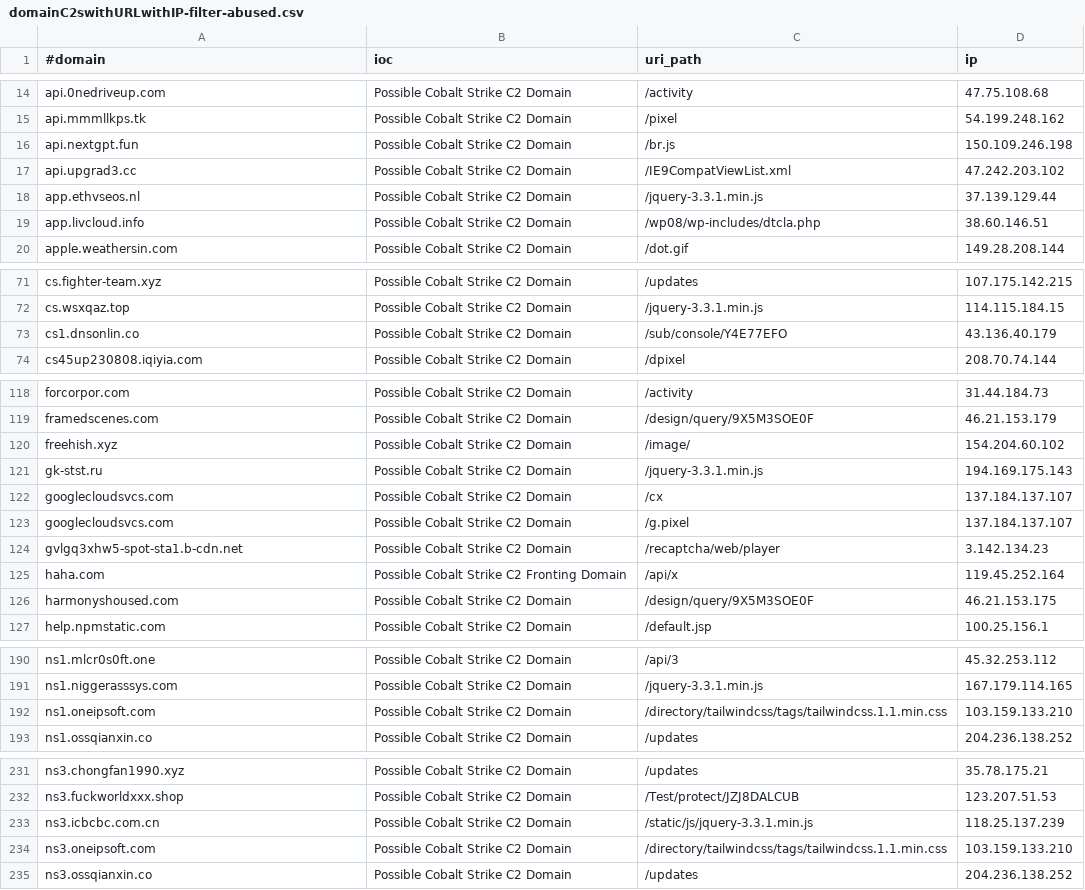
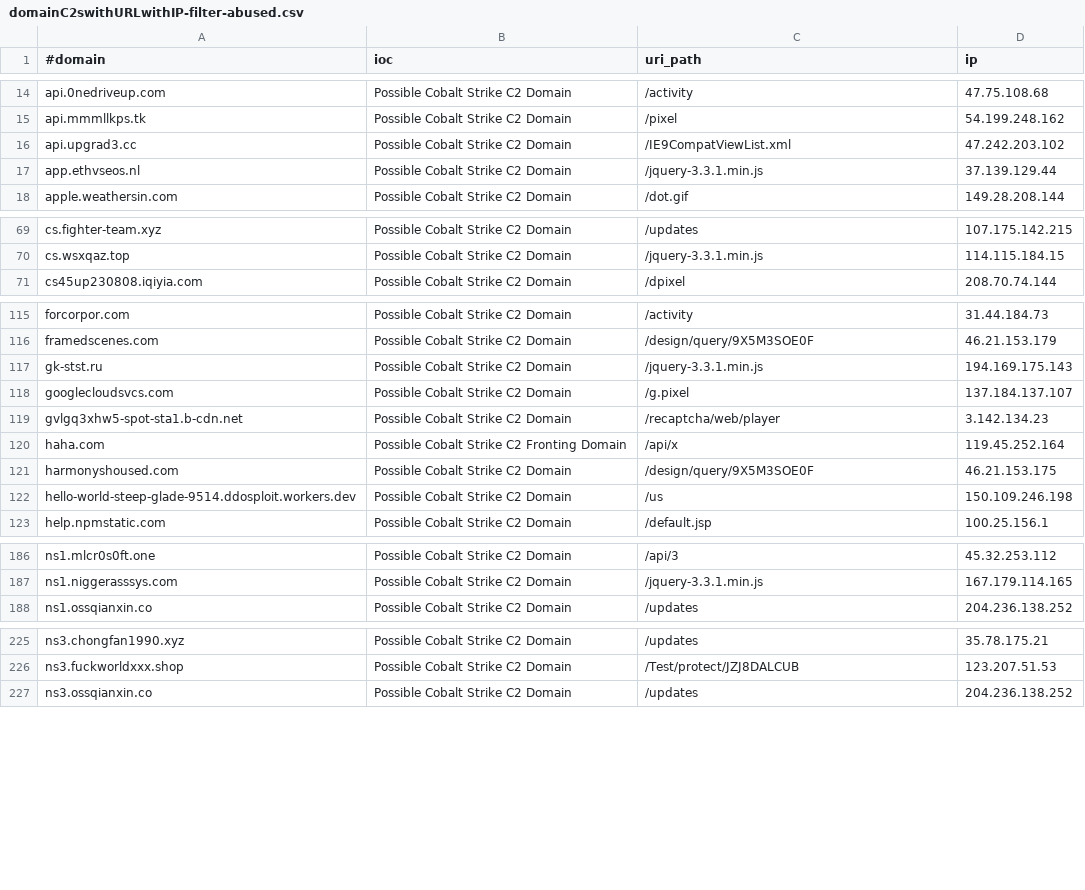
Before and after one commit to ElCapitanXSec/C2IntelFeeds, a CSV file: feeds/domainC2swithURLwithIP-filter-abused.csv, drawn as a sheet; only a part is shown, gaps mark what is left out; the diff covers the shown part only.

```diff
--- a/feeds/domainC2swithURLwithIP-filter-abused.csv
+++ b/feeds/domainC2swithURLwithIP-filter-abused.csv
@@ -15,6 +15,4 @@ api.0nedriveup.com,Possible Cobalt Strike C2 Domain,/activity,47.75.108.68
 api.mmmllkps.tk,Possible Cobalt Strike C2 Domain,/pixel,54.199.248.162
-api.nextgpt.fun,Possible Cobalt Strike C2 Domain,/br.js,150.109.246.198
 api.upgrad3.cc,Possible Cobalt Strike C2 Domain,/IE9CompatViewList.xml,47.242.203.102
 app.ethvseos.nl,Possible Cobalt Strike C2 Domain,/jquery-3.3.1.min.js,37.139.129.44
-app.livcloud.info,Possible Cobalt Strike C2 Domain,/wp08/wp-includes/dtcla.php,38.60.146.51
 apple.weathersin.com,Possible Cobalt Strike C2 Domain,/dot.gif,149.28.208.144
@@ -72,3 +70,2 @@ cs.fighter-team.xyz,Possible Cobalt Strike C2 Domain,/updates,107.175.142.215
 cs.wsxqaz.top,Possible Cobalt Strike C2 Domain,/jquery-3.3.1.min.js,114.115.184.15
-cs1.dnsonlin.co,Possible Cobalt Strike C2 Domain,/sub/console/Y4E77EFO,43.136.40.179
 cs45up230808.iqiyia.com,Possible Cobalt Strike C2 Domain,/dpixel,208.70.74.144
@@ -119,5 +116,3 @@ forcorpor.com,Possible Cobalt Strike C2 Domain,/activity,31.44.184.73
 framedscenes.com,Possible Cobalt Strike C2 Domain,/design/query/9X5M3SOE0F,46.21.153.179
-freehish.xyz,Possible Cobalt Strike C2 Domain,/image/,154.204.60.102
 gk-stst.ru,Possible Cobalt Strike C2 Domain,/jquery-3.3.1.min.js,194.169.175.143
-googlecloudsvcs.com,Possible Cobalt Strike C2 Domain,/cx,137.184.137.107
 googlecloudsvcs.com,Possible Cobalt Strike C2 Domain,/g.pixel,137.184.137.107
@@ -126,2 +121,3 @@ haha.com,Possible Cobalt Strike C2 Fronting Domain,/api/x,119.45.252.164
 harmonyshoused.com,Possible Cobalt Strike C2 Domain,/design/query/9X5M3SOE0F,46.21.153.175
+hello-world-steep-glade-9514.ddosploit.workers.dev,Possible Cobalt Strike C2 Domain,/us,150.109.246.198
 help.npmstatic.com,Possible Cobalt Strike C2 Domain,/default.jsp,100.25.156.1
@@ -191,3 +187,2 @@ ns1.mlcr0s0ft.one,Possible Cobalt Strike C2 Domain,/api/3,45.32.253.112
 ns1.niggerasssys.com,Possible Cobalt Strike C2 Domain,/jquery-3.3.1.min.js,167.179.114.165
-ns1.oneipsoft.com,Possible Cobalt Strike C2 Domain,/directory/tailwindcss/tags/tailwindcss.1.1.min.css,103.159.133.210
 ns1.ossqianxin.co,Possible Cobalt Strike C2 Domain,/updates,204.236.138.252
@@ -232,4 +226,2 @@ ns3.chongfan1990.xyz,Possible Cobalt Strike C2 Domain,/updates,35.78.175.21
 ns3.fuckworldxxx.shop,Possible Cobalt Strike C2 Domain,/Test/protect/JZJ8DALCUB,123.207.51.53
-ns3.icbcbc.com.cn,Possible Cobalt Strike C2 Domain,/static/js/jquery-3.3.1.min.js,118.25.137.239
-ns3.oneipsoft.com,Possible Cobalt Strike C2 Domain,/directory/tailwindcss/tags/tailwindcss.1.1.min.css,103.159.133.210
 ns3.ossqianxin.co,Possible Cobalt Strike C2 Domain,/updates,204.236.138.252
```
Also changed, not shown: 7 removed rows and 2 edited cells elsewhere in this file, feeds/domainC2s-filter-abused.csv, feeds/domainC2s.csv, 16 other files.
